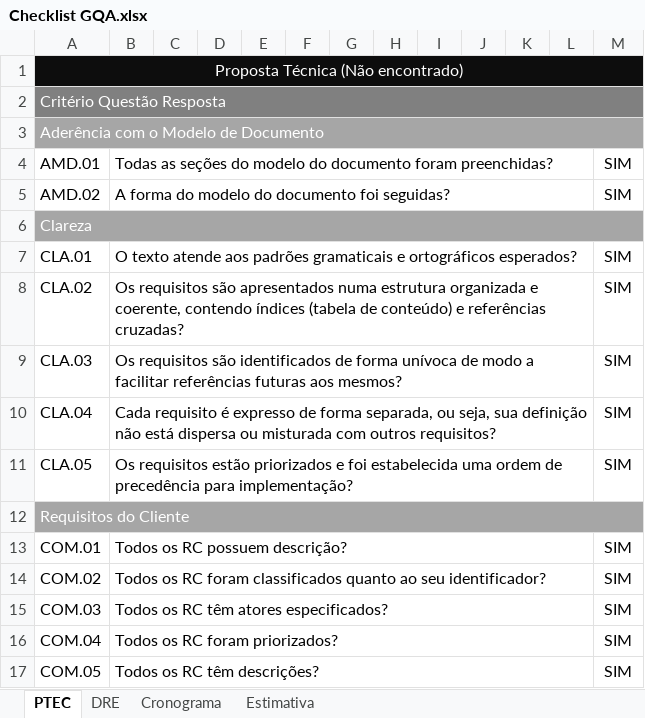
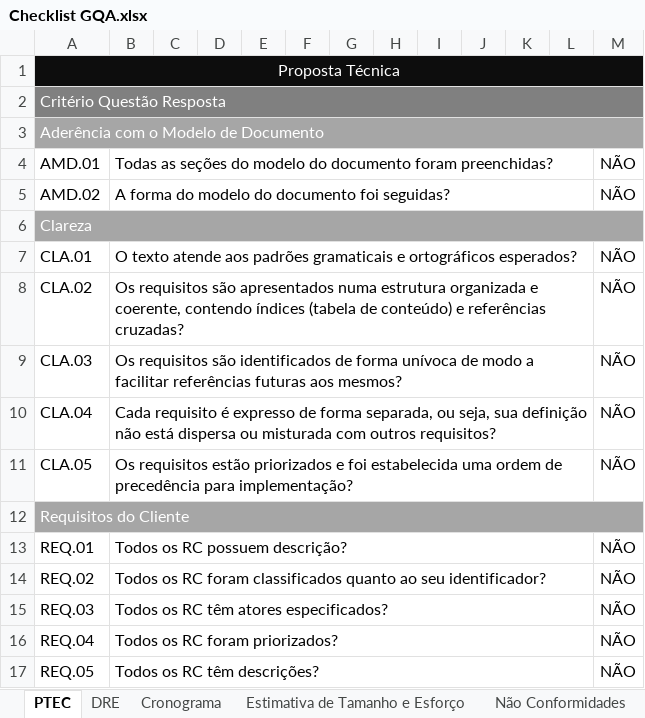
Before and after one commit to AdrianaM1234/MiauAu, an Excel workbook: COM211 ENGENHARIA DE SOFTWARE/Checklist GQA.xlsx, sheet PTEC, drawn as a sheet; values as stored, in another font and other column widths than the file's, no borders; charts and pictures not drawn; removed rows and columns are numbered as before the commit, all else as after; the diff names each change by its address in the sheet, - before the commit and + after, or states it on an @@ line.

```diff
--- a/COM211 ENGENHARIA DE SOFTWARE/Checklist GQA.xlsx (sheet PTEC)
+++ b/COM211 ENGENHARIA DE SOFTWARE/Checklist GQA.xlsx (sheet PTEC)
-sheet tab: Estimativa
+sheet tab: Estimativa de Tamanho e Esforço
+sheet tab: Não Conformidades
-A1: Proposta Técnica (Não encontrado)
+A1: Proposta Técnica
-M4:M5: SIM
+M4:M5: NÃO
-M7:M11: SIM
+M7:M11: NÃO
-row 13: COM.01 | Todos os RC possuem descrição? |  |  |  |  |  |  |  |  |  |  | SIM
-row 14: COM.02 | Todos os RC foram classificados quanto ao seu identificador? |  |  |  |  |  |  |  |  |  |  | SIM
-row 15: COM.03 | Todos os RC têm atores especificados? |  |  |  |  |  |  |  |  |  |  | SIM
-row 16: COM.04 | Todos os RC foram priorizados? |  |  |  |  |  |  |  |  |  |  | SIM
-row 17: COM.05 | Todos os RC têm descrições? |  |  |  |  |  |  |  |  |  |  | SIM
+row 13: REQ.01 | Todos os RC possuem descrição? |  |  |  |  |  |  |  |  |  |  | NÃO
+row 14: REQ.02 | Todos os RC foram classificados quanto ao seu identificador? |  |  |  |  |  |  |  |  |  |  | NÃO
+row 15: REQ.03 | Todos os RC têm atores especificados? |  |  |  |  |  |  |  |  |  |  | NÃO
+row 16: REQ.04 | Todos os RC foram priorizados? |  |  |  |  |  |  |  |  |  |  | NÃO
+row 17: REQ.05 | Todos os RC têm descrições? |  |  |  |  |  |  |  |  |  |  | NÃO
```
Also changed, not shown: sheet DRE, sheet Estimativa de Tamanho e Esforço, sheet Cronograma, charts or pictures, COM211 ENGENHARIA DE SOFTWARE/Plano de Medição Final.xlsx.
